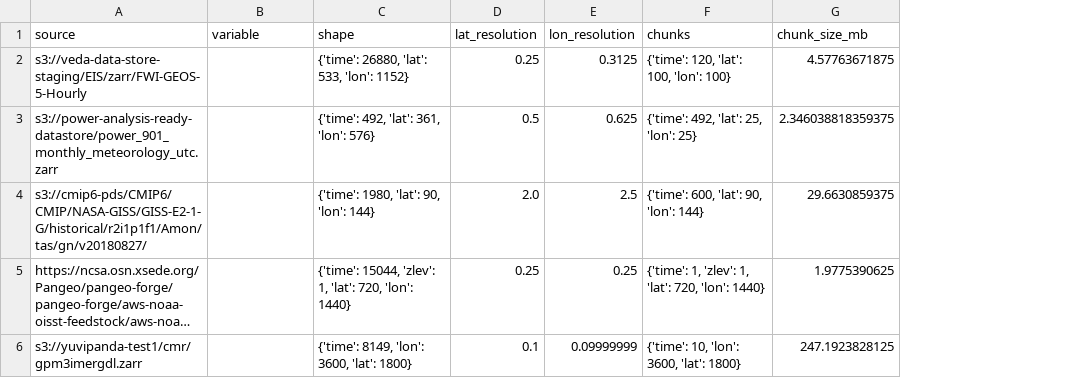
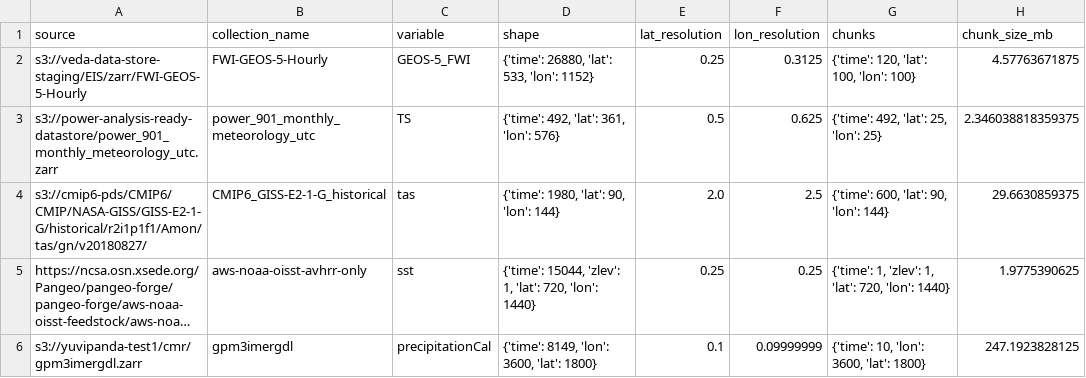
Before and after one commit to developmentseed/tile-benchmarking, a CSV file: e2e/zarr_info.csv, drawn as a sheet; only a part is shown; long unchanged cells end in …; addresses are those after the commit; the diff names each change by its address in the sheet, - before the commit and + after, or states it on an @@ line.

```diff
--- a/e2e/zarr_info.csv
+++ b/e2e/zarr_info.csv
+column B (collection_name), rows 2-6: FWI-GEOS-5-Hourly | power_901_monthly_meteorology_utc | CMIP6_GISS-E2-1-G_historical | aws-noaa-oisst-avhrr-only | gpm3imergdl
-C2 (variable): (empty)
+C2 (variable): GEOS-5_FWI
-C3 (variable): (empty)
+C3 (variable): TS
-C4 (variable): (empty)
+C4 (variable): tas
-C5 (variable): (empty)
+C5 (variable): sst
-C6 (variable): (empty)
+C6 (variable): precipitationCal
```
Also changed, not shown: e2e/results/CMIP6_GISS-E2-1-G_historical_urls_stats.csv, e2e/results/FWI-GEOS-5-Hourly_urls_stats.csv, 6 other files.
